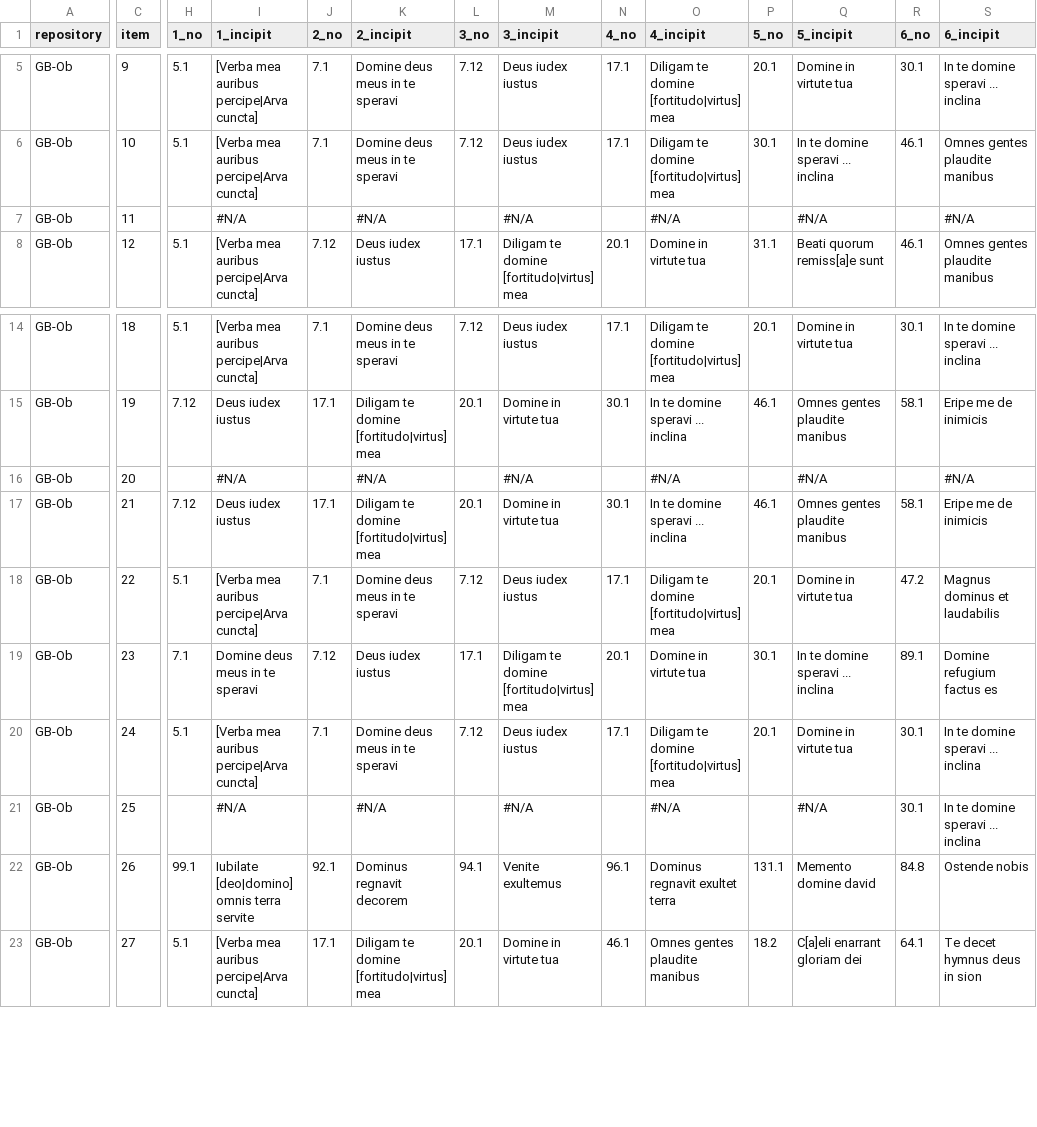
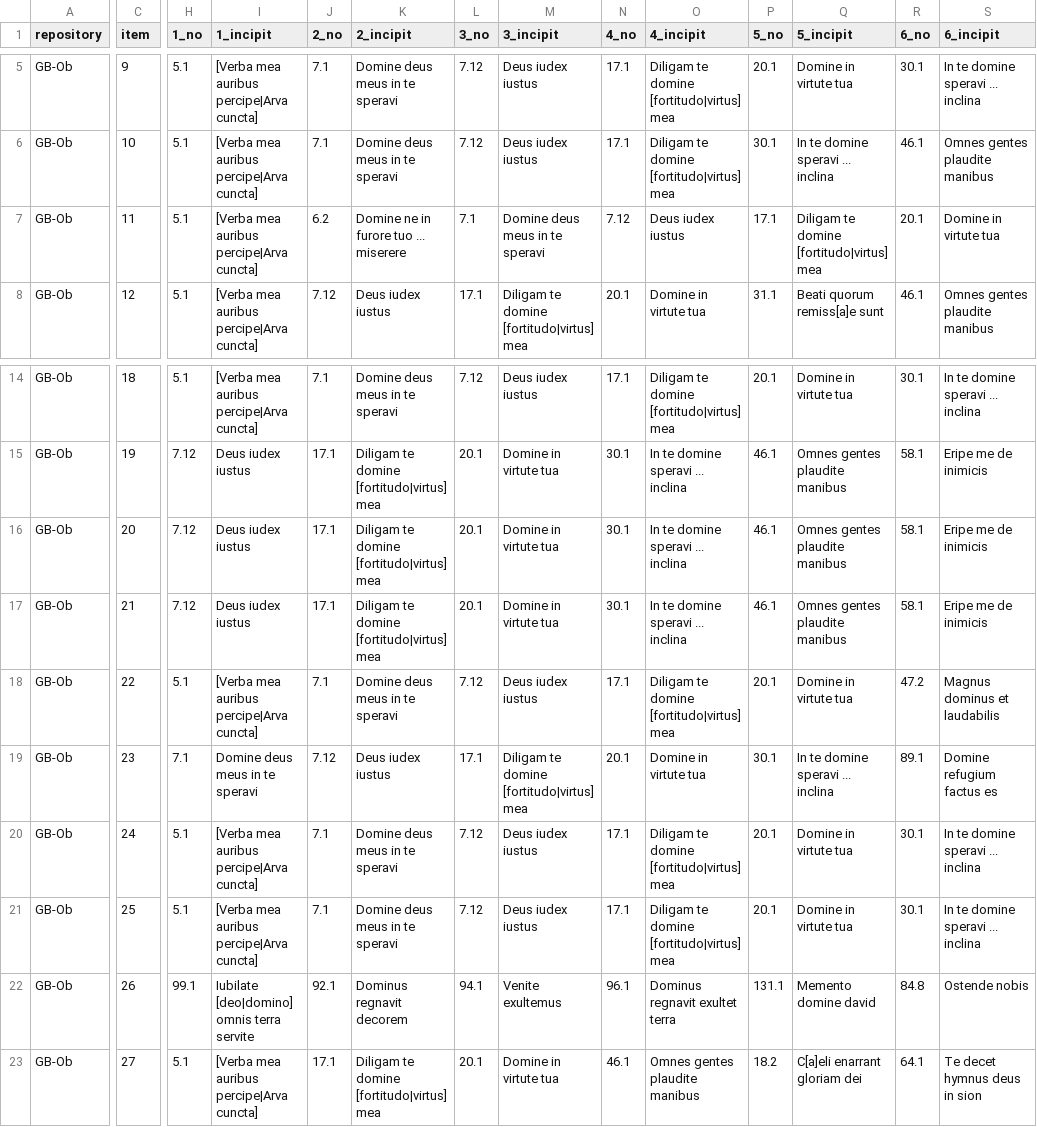
Before and after one commit to Nemer50/alleluia, a TSV file: GB-Ob_Dep-b-224_5-13.tsv, drawn as a sheet; only a part is shown, gaps mark what is left out; the diff covers the shown part only; the diff names each change by its address in the sheet, - before the commit and + after, or states it on an @@ line.

Commit message:
TSV payload from Google Sheets

```diff
--- a/GB-Ob_Dep-b-224_5-13.tsv
+++ b/GB-Ob_Dep-b-224_5-13.tsv
-H7 (1_no): (empty)
+H7 (1_no): 5.1
-I7 (1_incipit): #N/A
+I7 (1_incipit): [Verba mea auribus percipe|Arva cuncta]
-J7 (2_no): (empty)
+J7 (2_no): 6.2
-K7 (2_incipit): #N/A
+K7 (2_incipit): Domine ne in furore tuo ... miserere
-L7 (3_no): (empty)
+L7 (3_no): 7.1
-M7 (3_incipit): #N/A
+M7 (3_incipit): Domine deus meus in te speravi
-N7 (4_no): (empty)
+N7 (4_no): 7.12
-O7 (4_incipit): #N/A
+O7 (4_incipit): Deus iudex iustus
-P7 (5_no): (empty)
+P7 (5_no): 17.1
-Q7 (5_incipit): #N/A
+Q7 (5_incipit): Diligam te domine [fortitudo|virtus] mea
-R7 (6_no): (empty)
+R7 (6_no): 20.1
-S7 (6_incipit): #N/A
+S7 (6_incipit): Domine in virtute tua
-H16 (1_no): (empty)
+H16 (1_no): 7.12
-I16 (1_incipit): #N/A
+I16 (1_incipit): Deus iudex iustus
-J16 (2_no): (empty)
+J16 (2_no): 17.1
-K16 (2_incipit): #N/A
+K16 (2_incipit): Diligam te domine [fortitudo|virtus] mea
-L16 (3_no): (empty)
+L16 (3_no): 20.1
-M16 (3_incipit): #N/A
+M16 (3_incipit): Domine in virtute tua
-N16 (4_no): (empty)
+N16 (4_no): 30.1
-O16 (4_incipit): #N/A
+O16 (4_incipit): In te domine speravi ... inclina
-P16 (5_no): (empty)
+P16 (5_no): 46.1
-Q16 (5_incipit): #N/A
+Q16 (5_incipit): Omnes gentes plaudite manibus
-R16 (6_no): (empty)
+R16 (6_no): 58.1
-S16 (6_incipit): #N/A
+S16 (6_incipit): Eripe me de inimicis
-H21 (1_no): (empty)
+H21 (1_no): 5.1
-I21 (1_incipit): #N/A
+I21 (1_incipit): [Verba mea auribus percipe|Arva cuncta]
-J21 (2_no): (empty)
+J21 (2_no): 7.1
-K21 (2_incipit): #N/A
+K21 (2_incipit): Domine deus meus in te speravi
-L21 (3_no): (empty)
+L21 (3_no): 7.12
-M21 (3_incipit): #N/A
+M21 (3_incipit): Deus iudex iustus
-N21 (4_no): (empty)
+N21 (4_no): 17.1
-O21 (4_incipit): #N/A
+O21 (4_incipit): Diligam te domine [fortitudo|virtus] mea
-P21 (5_no): (empty)
+P21 (5_no): 20.1
-Q21 (5_incipit): #N/A
+Q21 (5_incipit): Domine in virtute tua
```
Also changed, not shown: 118 edited cells elsewhere in this file.
